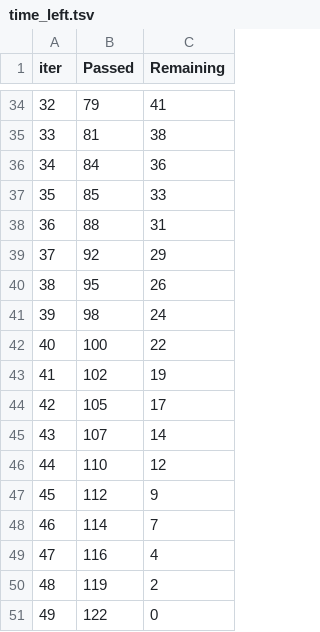
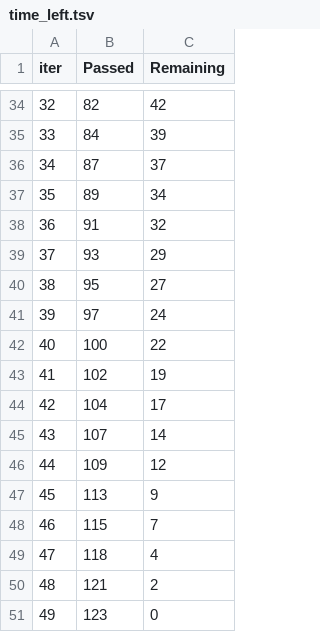
Before and after one commit to rachaellam/ML-ttc, a TSV file: catboost_info/time_left.tsv, drawn as a sheet; only a part is shown, gaps mark what is left out; the diff covers the shown part only.

```diff
--- a/catboost_info/time_left.tsv
+++ b/catboost_info/time_left.tsv
@@ -34,18 +34,18 @@ iter	Passed	Remaining
-32	79	41
-33	81	38
-34	84	36
-35	85	33
-36	88	31
-37	92	29
-38	95	26
-39	98	24
+32	82	42
+33	84	39
+34	87	37
+35	89	34
+36	91	32
+37	93	29
+38	95	27
+39	97	24
 40	100	22
 41	102	19
-42	105	17
+42	104	17
 43	107	14
-44	110	12
-45	112	9
-46	114	7
-47	116	4
-48	119	2
-49	122	0
+44	109	12
+45	113	9
+46	115	7
+47	118	4
+48	121	2
+49	123	0
```
Also changed, not shown: 64 edited cells elsewhere in this file, 3 other files.
